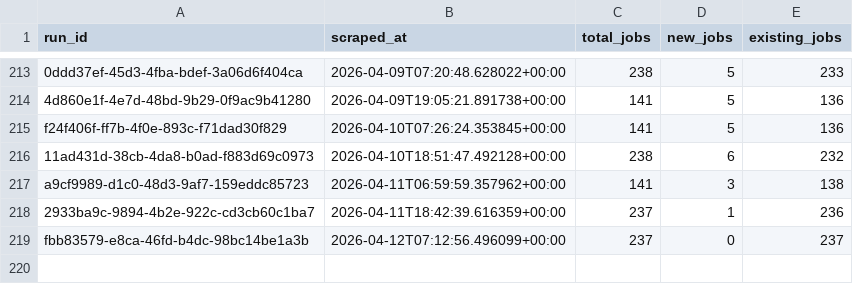
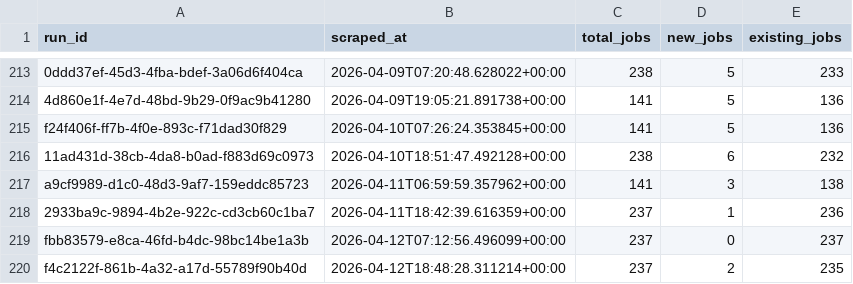
Before and after one commit to tanprabhu/job-market-pulse, a CSV file: data/processed/run_job_info.csv, drawn as a sheet; only a part is shown, gaps mark what is left out.

```diff
--- a/data/processed/run_job_info.csv
+++ b/data/processed/run_job_info.csv
@@ -219 +219,2 @@ a9cf9989-d1c0-48d3-9af7-159eddc85723,2026-04-11T06:59:59.357962+00:00,141,3,138
 fbb83579-e8ca-46fd-b4dc-98bc14be1a3b,2026-04-12T07:12:56.496099+00:00,237,0,237
+f4c2122f-861b-4a32-a17d-55789f90b40d,2026-04-12T18:48:28.311214+00:00,237,2,235
```
Also changed, not shown: data/meta/scrape_runs.csv, data/processed/data_clean.csv, 1 other file.
